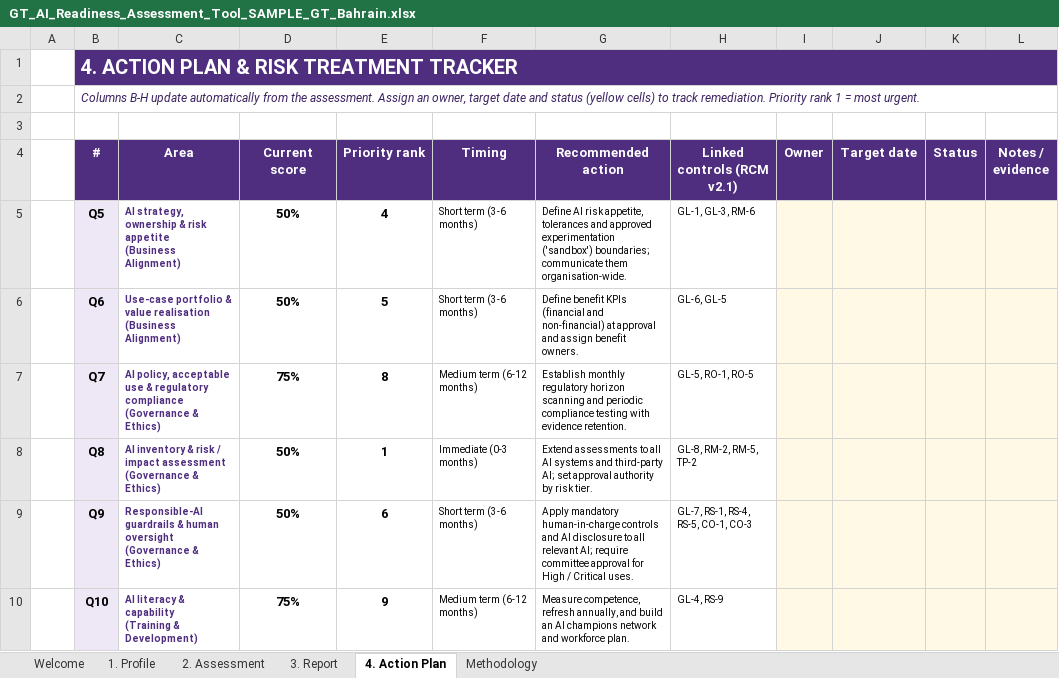
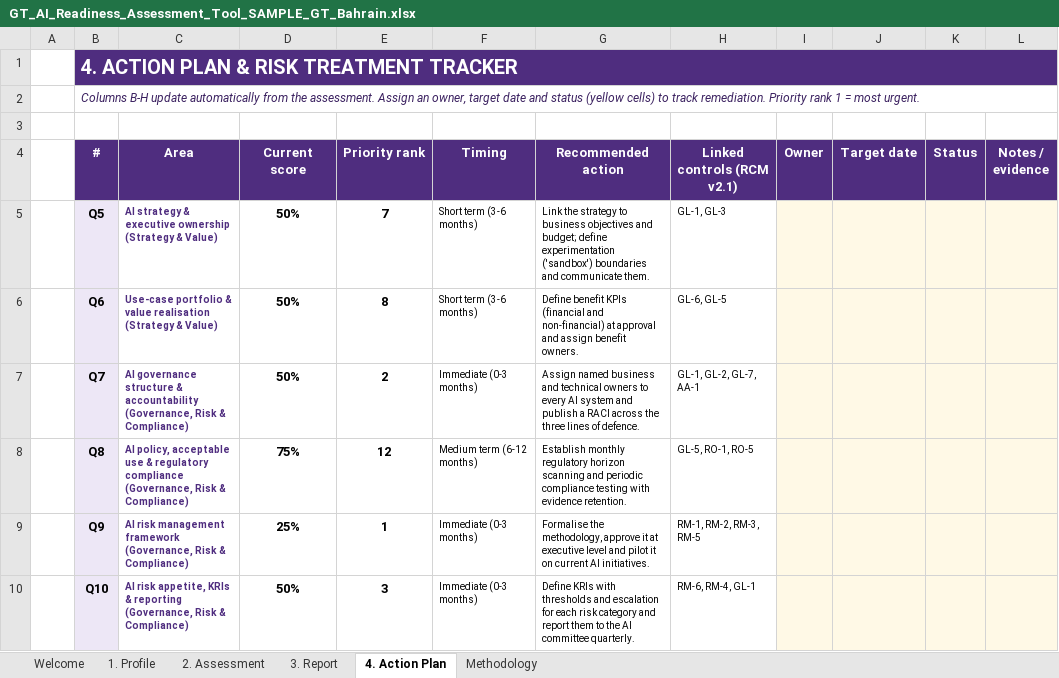
Before and after one commit to mahekdevangtrivedi-wq/GT-AI-Service-Line, an Excel workbook: 01_AI_Governance_Risk_Compliance/1.3_AI_Readiness_Assessment_Tool/GT_AI_Readiness_Assessment_Tool_SAMPLE_GT_Bahrain.xlsx, sheet 4. Action Plan, drawn as a sheet; only a part is shown; values as stored, in another font and other column widths than the file's, no borders; ↵ is a line break in a cell; the diff covers the shown part only; the diff names each change by its address in the sheet, - before the commit and + after, or states it on an @@ line.

```diff
--- a/01_AI_Governance_Risk_Compliance/1.3_AI_Readiness_Assessment_Tool/GT_AI_Readiness_Assessment_Tool_SAMPLE_GT_Bahrain.xlsx (sheet 4. Action Plan)
+++ b/01_AI_Governance_Risk_Compliance/1.3_AI_Readiness_Assessment_Tool/GT_AI_Readiness_Assessment_Tool_SAMPLE_GT_Bahrain.xlsx (sheet 4. Action Plan)
-C5 (Area): AI strategy, ownership & risk appetite ↵ (Business Alignment)
+C5 (Area): AI strategy & executive ownership ↵ (Strategy & Value)
-E5 (Priority rank): 4
+E5 (Priority rank): 7
-G5 (Recommended action): Define AI risk appetite, tolerances and approved experimentation ('sandbox') boundaries; communicate them organisation-wide.
+G5 (Recommended action): Link the strategy to business objectives and budget; define experimentation ('sandbox') boundaries and communicate them.
-H5 (Linked controls (RCM v2.1)): GL-1, GL-3, RM-6
+H5 (Linked controls (RCM v2.1)): GL-1, GL-3
-C6 (Area): …value realisation ↵ (Business Alignment)
+C6 (Area): …value realisation ↵ (Strategy & Value)
-E6 (Priority rank): 5
+E6 (Priority rank): 8
-C7 (Area): AI policy, acceptable use & regulatory compliance ↵ (Governance & Ethics)
+C7 (Area): AI governance structure & accountability ↵ (Governance, Risk & Compliance)
-D7 (Current score): 75%
+D7 (Current score): 50%
-E7 (Priority rank): 8
+E7 (Priority rank): 2
-F7 (Timing): Medium term (6-12 months)
+F7 (Timing): Immediate (0-3 months)
-G7 (Recommended action): Establish monthly regulatory horizon scanning and periodic compliance testing with evidence retention.
+G7 (Recommended action): Assign named business and technical owners to every AI system and publish a RACI across the three lines of defence.
-H7 (Linked controls (RCM v2.1)): GL-5, RO-1, RO-5
+H7 (Linked controls (RCM v2.1)): GL-1, GL-2, GL-7, AA-1
-C8 (Area): AI inventory & risk / impact assessment ↵ (Governance & Ethics)
+C8 (Area): AI policy, acceptable use & regulatory compliance ↵ (Governance, Risk & Compliance)
-D8 (Current score): 50%
+D8 (Current score): 75%
-E8 (Priority rank): 1
+E8 (Priority rank): 12
-F8 (Timing): Immediate (0-3 months)
+F8 (Timing): Medium term (6-12 months)
-G8 (Recommended action): Extend assessments to all AI systems and third-party AI; set approval authority by risk tier.
+G8 (Recommended action): Establish monthly regulatory horizon scanning and periodic compliance testing with evidence retention.
-H8 (Linked controls (RCM v2.1)): GL-8, RM-2, RM-5, TP-2
+H8 (Linked controls (RCM v2.1)): GL-5, RO-1, RO-5
-C9 (Area): Responsible-AI guardrails & human oversight ↵ (Governance & Ethics)
+C9 (Area): AI risk management framework ↵ (Governance, Risk & Compliance)
-D9 (Current score): 50%
+D9 (Current score): 25%
-E9 (Priority rank): 6
+E9 (Priority rank): 1
-F9 (Timing): Short term (3-6 months)
+F9 (Timing): Immediate (0-3 months)
-G9 (Recommended action): Apply mandatory human-in-charge controls and AI disclosure to all relevant AI; require committee approval for High / Critical uses.
+G9 (Recommended action): Formalise the methodology, approve it at executive level and pilot it on current AI initiatives.
-H9 (Linked controls (RCM v2.1)): GL-7, RS-1, RS-4, RS-5, CO-1, CO-3
+H9 (Linked controls (RCM v2.1)): RM-1, RM-2, RM-3, RM-5
-C10 (Area): AI literacy & capability ↵ (Training & Development)
+C10 (Area): AI risk appetite, KRIs & reporting ↵ (Governance, Risk & Compliance)
-D10 (Current score): 75%
+D10 (Current score): 50%
-E10 (Priority rank): 9
+E10 (Priority rank): 3
-F10 (Timing): Medium term (6-12 months)
+F10 (Timing): Immediate (0-3 months)
-G10 (Recommended action): Measure competence, refresh annually, and build an AI champions network and workforce plan.
+G10 (Recommended action): Define KRIs with thresholds and escalation for each risk category and report them to the AI committee quarterly.
-H10 (Linked controls (RCM v2.1)): GL-4, RS-9
+H10 (Linked controls (RCM v2.1)): RM-6, RM-4, GL-1
```
Also changed, not shown: 5 added rows and 26 edited cells elsewhere in this sheet, sheet 3. Report, sheet 2. Assessment, sheet Methodology, sheet Welcome, formulas that keep their value, hidden cells, charts or pictures, 01_AI_Governance_Risk_Compliance/1.3_AI_Readiness_Assessment_Tool/GT_AI_Readiness_Assessment_Tool.xlsx, 9 other files.
